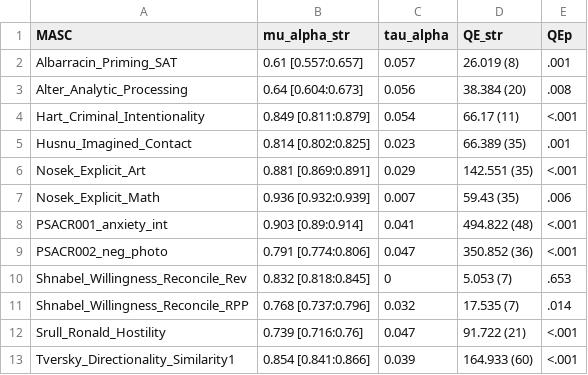
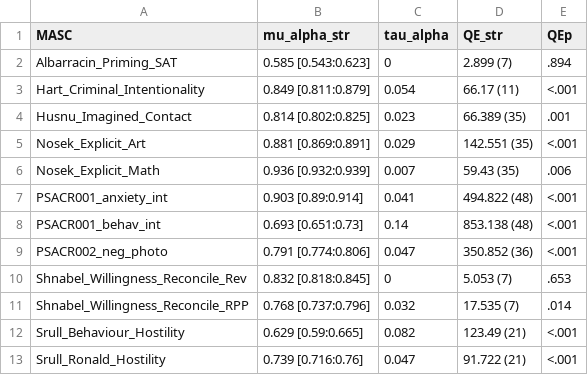
Before and after one commit to LBeinhauer/Score-ReLiability, a CSV file: Tables/Results_RMA_alpha.csv, drawn as a sheet.

```diff
--- a/Tables/Results_RMA_alpha.csv
+++ b/Tables/Results_RMA_alpha.csv
@@ -1,4 +1,3 @@
 "MASC","mu_alpha_str","tau_alpha","QE_str","QEp"
-"Albarracin_Priming_SAT","0.61 [0.557:0.657]",0.057,"26.019 (8)",".001"
-"Alter_Analytic_Processing","0.64 [0.604:0.673]",0.056,"38.384 (20)",".008"
+"Albarracin_Priming_SAT","0.585 [0.543:0.623]",0,"2.899 (7)",".894"
 "Hart_Criminal_Intentionality","0.849 [0.811:0.879]",0.054,"66.17 (11)","<.001"
@@ -8,2 +7,3 @@
 "PSACR001_anxiety_int","0.903 [0.89:0.914]",0.041,"494.822 (48)","<.001"
+"PSACR001_behav_int","0.693 [0.651:0.73]",0.14,"853.138 (48)","<.001"
 "PSACR002_neg_photo","0.791 [0.774:0.806]",0.047,"350.852 (36)","<.001"
@@ -11,3 +11,3 @@
 "Shnabel_Willingness_Reconcile_RPP","0.768 [0.737:0.796]",0.032,"17.535 (7)",".014"
+"Srull_Behaviour_Hostility","0.629 [0.59:0.665]",0.082,"123.49 (21)","<.001"
 "Srull_Ronald_Hostility","0.739 [0.716:0.76]",0.047,"91.722 (21)","<.001"
-"Tversky_Directionality_Similarity1","0.854 [0.841:0.866]",0.039,"164.933 (60)","<.001"
```
Also changed, not shown: Tables/Heterogeneity_ES.csv, Tables/Mean_ES.csv, 2 other files.
